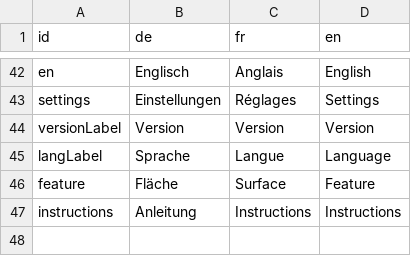
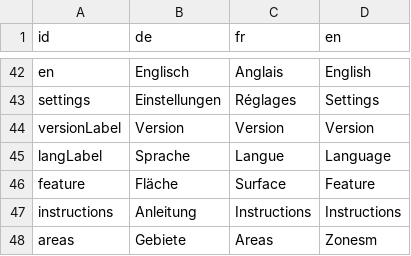
Before and after one commit to dlaumer/BioDivSchool, a CSV file: js/strings/strings.csv, drawn as a sheet; only a part is shown, gaps mark what is left out; the diff names each change by its address in the sheet, - before the commit and + after, or states it on an @@ line.

```diff
--- a/js/strings/strings.csv
+++ b/js/strings/strings.csv
+row 48: areas | Gebiete | Areas | Zonesm
```
Also changed, not shown: 5 other files.
